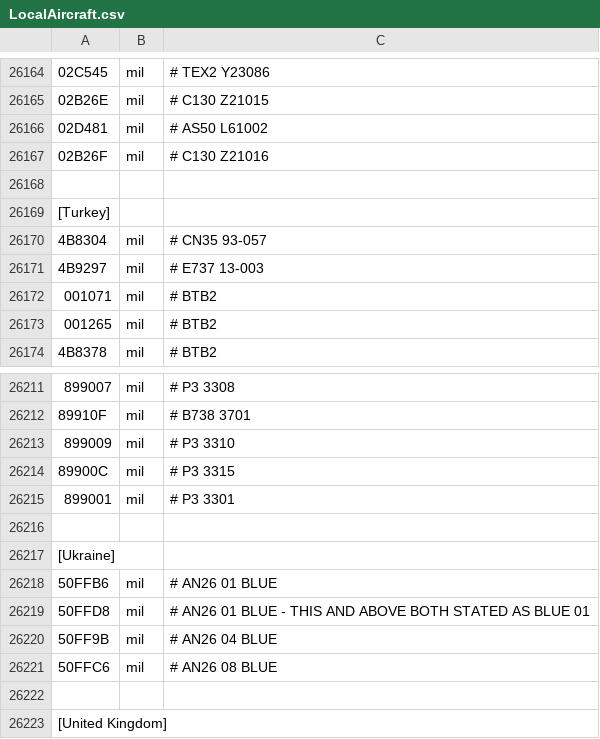
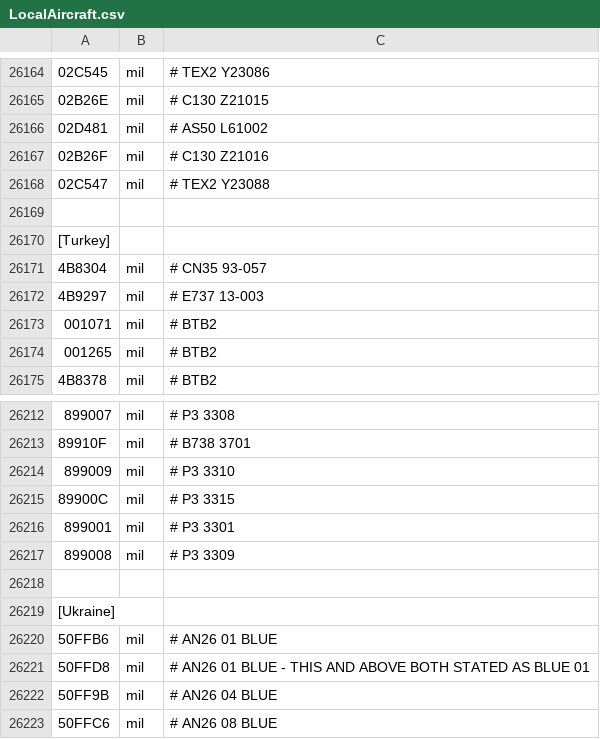
Before and after one commit to rikgale/LocalAircraft, a CSV file: LocalAircraft.csv, drawn as a sheet; only a part is shown, gaps mark what is left out; the shorter side is filled out with more unchanged rows; the diff names each change by its address in the sheet, - before the commit and + after, or states it on an @@ line.

Commit message:
Update LocalAircraft.csv

```diff
--- a/LocalAircraft.csv
+++ b/LocalAircraft.csv
+row 26168: 02C547 | mil | # TEX2 Y23088
+row 26217: 899008 | mil | # P3 3309
```
